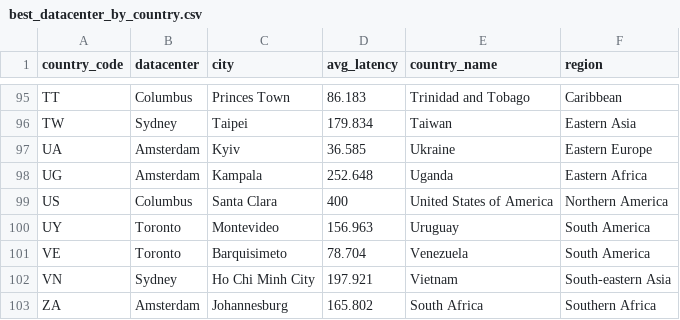
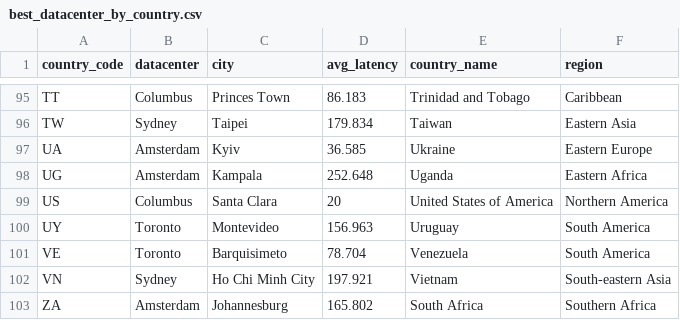
Before and after one commit to chadwela/MyTestRepo, a CSV file: best_datacenter_by_country.csv, drawn as a sheet; only a part is shown, gaps mark what is left out.

Commit message:
Updated from Confluence Page ID: 360808530

```diff
--- a/best_datacenter_by_country.csv
+++ b/best_datacenter_by_country.csv
@@ -98,3 +98,3 @@ UA,Amsterdam,Kyiv,36.585,Ukraine,Eastern Europe
 UG,Amsterdam,Kampala,252.648,Uganda,Eastern Africa
-US,Columbus,Santa Clara,400,United States of America,Northern America
+US,Columbus,Santa Clara,20,United States of America,Northern America
 UY,Toronto,Montevideo,156.963,Uruguay,South America
```
